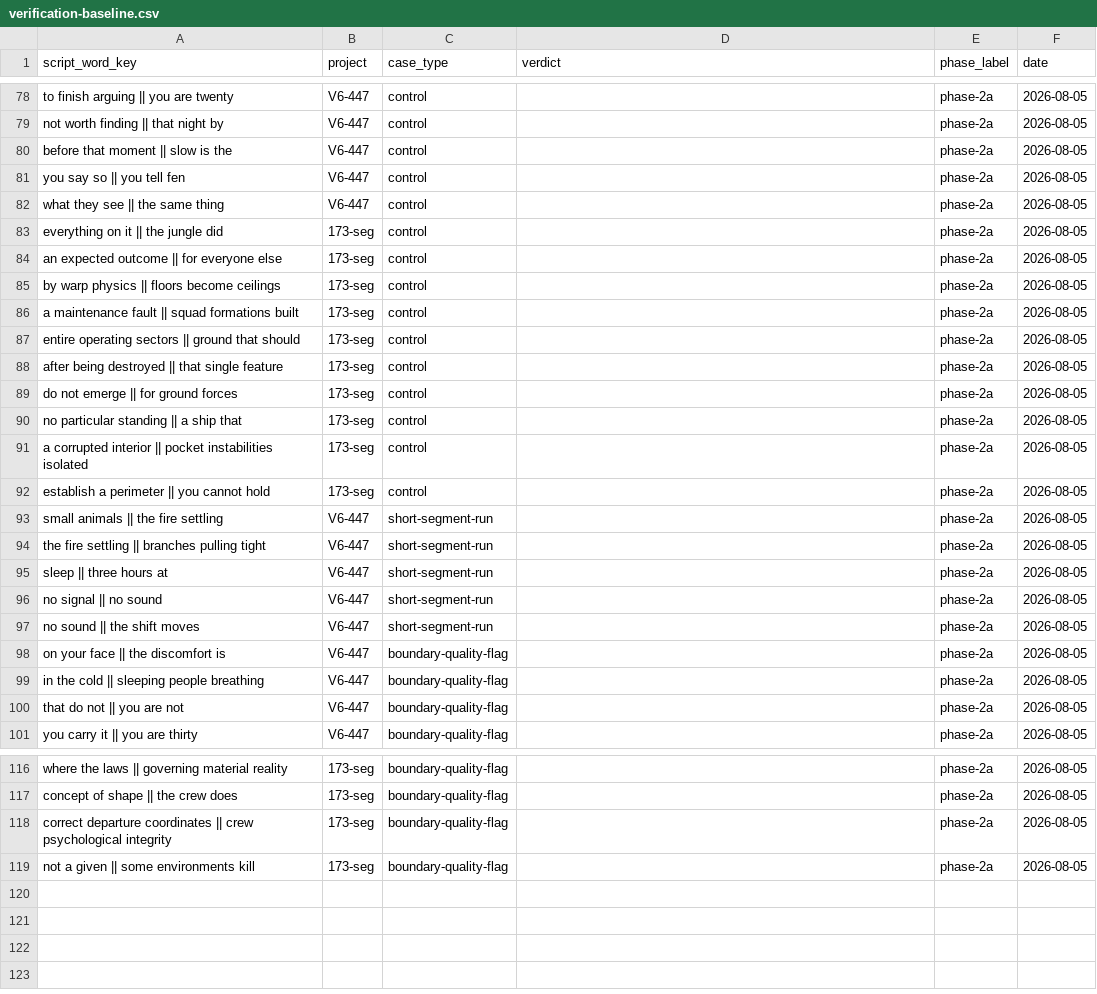
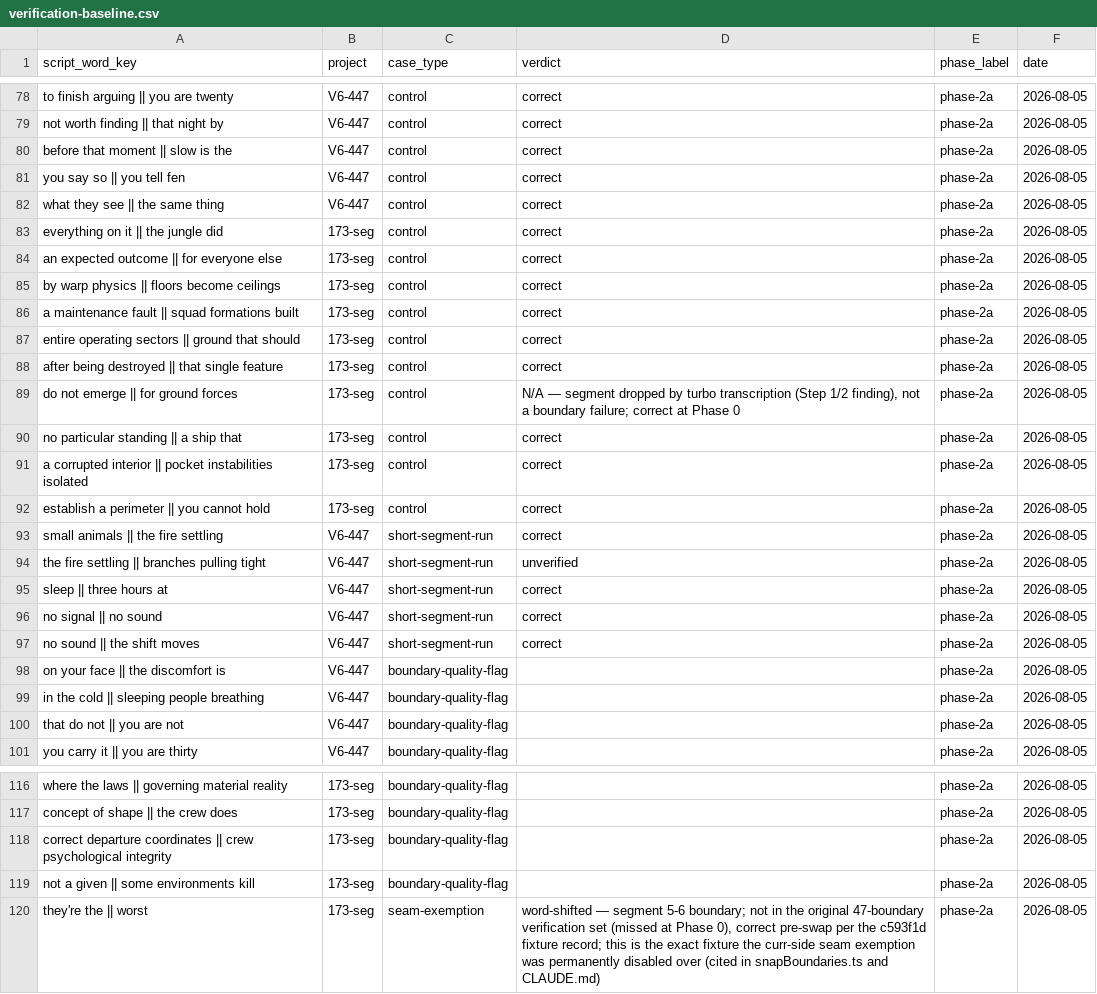
Before and after one commit to mohtashim9119-web/kinetix-pro-studio, a CSV file: docs/verification-baseline.csv, drawn as a sheet; only a part is shown, gaps mark what is left out; the diff covers the shown part only; the diff names each change by its address in the sheet, - before the commit and + after, or states it on an @@ line.

```diff
--- a/docs/verification-baseline.csv
+++ b/docs/verification-baseline.csv
-D78:D88 (verdict): (empty)
+D78:D88 (verdict): correct
-D89 (verdict): (empty)
+D89 (verdict): N/A — segment dropped by turbo transcription (Step 1/2 finding), not a boundary failure; correct at Phase 0
-D90:D93 (verdict): (empty)
+D90:D93 (verdict): correct
-D94 (verdict): (empty)
+D94 (verdict): unverified
-D95:D97 (verdict): (empty)
+D95:D97 (verdict): correct
+row 120: they're the || worst | 173-seg | seam-exemption | word-shifted — segment 5-6 boundary; not in the original 47-boundary verification set (missed at Phase 0), correct pre-swap per the c593f1d fixture record; this is the exact fixture the curr-side seam exemption was permanently disabled over (cited in snapBoundaries.ts and CLAUDE.md) | phase-2a | 2026-08-05
```
Also changed, not shown: 27 edited cells elsewhere in this file, 2 other files.
